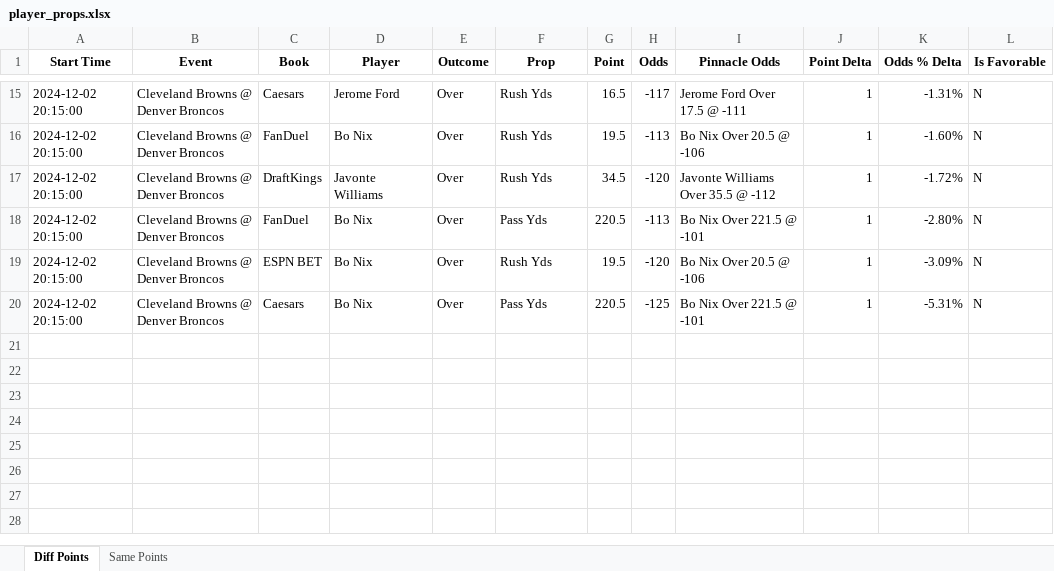
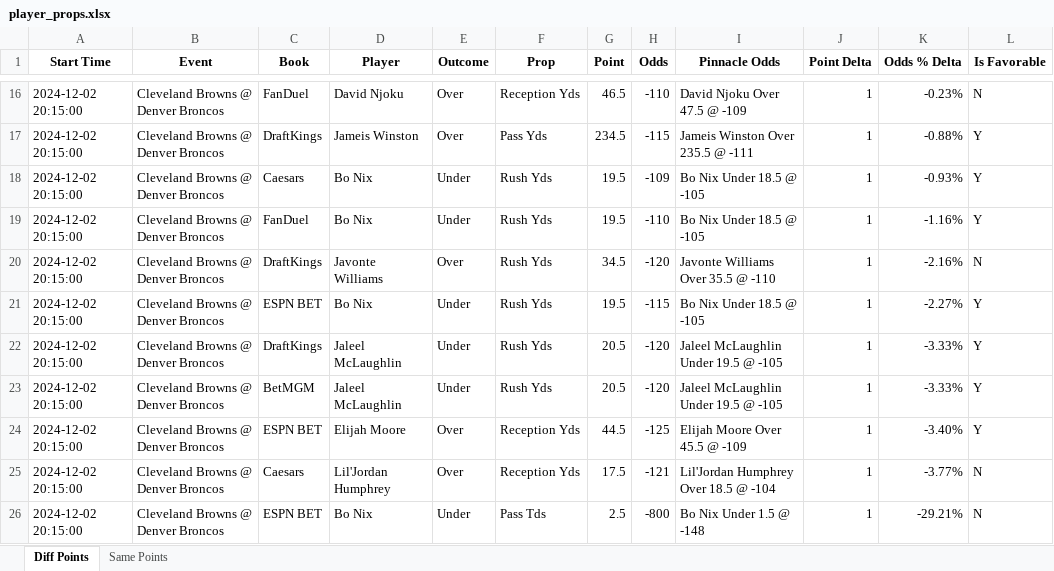
Before and after one commit to rahulShahCode/player-props-scraper, an Excel workbook: player_props.xlsx, sheet Diff Points, drawn as a sheet; only a part is shown, gaps mark what is left out; values as stored, in another font and other column widths than the file's, no borders; removed rows and columns are numbered as before the commit, all else as after; the diff covers the shown part only; the diff names each change by its address in the sheet, - before the commit and + after, or states it on an @@ line.

```diff
--- a/player_props.xlsx (sheet Diff Points)
+++ b/player_props.xlsx (sheet Diff Points)
-C16 (Book): Caesars
+C16 (Book): FanDuel
-D16 (Player): Jerome Ford
+D16 (Player): David Njoku
-F16 (Prop): Rush Yds
+F16 (Prop): Reception Yds
-G16 (Point): 16.5
+G16 (Point): 46.5
-H16 (Odds): -117
+H16 (Odds): -110
-I16 (Pinnacle Odds): Jerome Ford Over 17.5 @ -111
+I16 (Pinnacle Odds): David Njoku Over 47.5 @ -109
-K16 (Odds % Delta): -1.31%
+K16 (Odds % Delta): -0.23%
+row 17: 2024-12-02 20:15:00 | Cleveland Browns @ Denver Broncos | DraftKings | Jameis Winston | Over | Pass Yds | 234.5 | -115 | Jameis Winston Over 235.5 @ -111 | 1 | -0.88% | Y
+row 18: 2024-12-02 20:15:00 | Cleveland Browns @ Denver Broncos | Caesars | Bo Nix | Under | Rush Yds | 19.5 | -109 | Bo Nix Under 18.5 @ -105 | 1 | -0.93% | Y
-E19 (Outcome): Over
+E19 (Outcome): Under
-H19 (Odds): -113
+H19 (Odds): -110
-I19 (Pinnacle Odds): Bo Nix Over 20.5 @ -106
+I19 (Pinnacle Odds): Bo Nix Under 18.5 @ -105
-K19 (Odds % Delta): -1.60%
+K19 (Odds % Delta): -1.16%
-L19 (Is Favorable): N
+L19 (Is Favorable): Y
-I20 (Pinnacle Odds): Javonte Williams Over 35.5 @ -112
+I20 (Pinnacle Odds): Javonte Williams Over 35.5 @ -110
-K20 (Odds % Delta): -1.72%
+K20 (Odds % Delta): -2.16%
-row 18: 2024-12-02 20:15:00 | Cleveland Browns @ Denver Broncos | FanDuel | Bo Nix | Over | Pass Yds | 220.5 | -113 | Bo Nix Over 221.5 @ -101 | 1 | -2.80% | N
-E21 (Outcome): Over
+E21 (Outcome): Under
-H21 (Odds): -120
+H21 (Odds): -115
-I21 (Pinnacle Odds): Bo Nix Over 20.5 @ -106
+I21 (Pinnacle Odds): Bo Nix Under 18.5 @ -105
-K21 (Odds % Delta): -3.09%
+K21 (Odds % Delta): -2.27%
-L21 (Is Favorable): N
+L21 (Is Favorable): Y
+row 22: 2024-12-02 20:15:00 | Cleveland Browns @ Denver Broncos | DraftKings | Jaleel McLaughlin | Under | Rush Yds | 20.5 | -120 | Jaleel McLaughlin Under 19.5 @ -105 | 1 | -3.33% | Y
+row 23: 2024-12-02 20:15:00 | Cleveland Browns @ Denver Broncos | BetMGM | Jaleel McLaughlin | Under | Rush Yds | 20.5 | -120 | Jaleel McLaughlin Under 19.5 @ -105 | 1 | -3.33% | Y
+row 24: 2024-12-02 20:15:00 | Cleveland Browns @ Denver Broncos | ESPN BET | Elijah Moore | Over | Reception Yds | 44.5 | -125 | Elijah Moore Over 45.5 @ -109 | 1 | -3.40% | Y
-D25 (Player): Bo Nix
+D25 (Player): Lil'Jordan Humphrey
-F25 (Prop): Pass Yds
+F25 (Prop): Reception Yds
-G25 (Point): 220.5
+G25 (Point): 17.5
-H25 (Odds): -125
+H25 (Odds): -121
-I25 (Pinnacle Odds): Bo Nix Over 221.5 @ -101
+I25 (Pinnacle Odds): Lil'Jordan Humphrey Over 18.5 @ -104
-K25 (Odds % Delta): -5.31%
+K25 (Odds % Delta): -3.77%
+row 26: 2024-12-02 20:15:00 | Cleveland Browns @ Denver Broncos | ESPN BET | Bo Nix | Under | Pass Tds | 2.5 | -800 | Bo Nix Under 1.5 @ -148 | 1 | -29.21% | N
```
Also changed, not shown: 2 added rows, 1 removed row and 67 edited cells elsewhere in this sheet, sheet Same Points, 2 other files.
